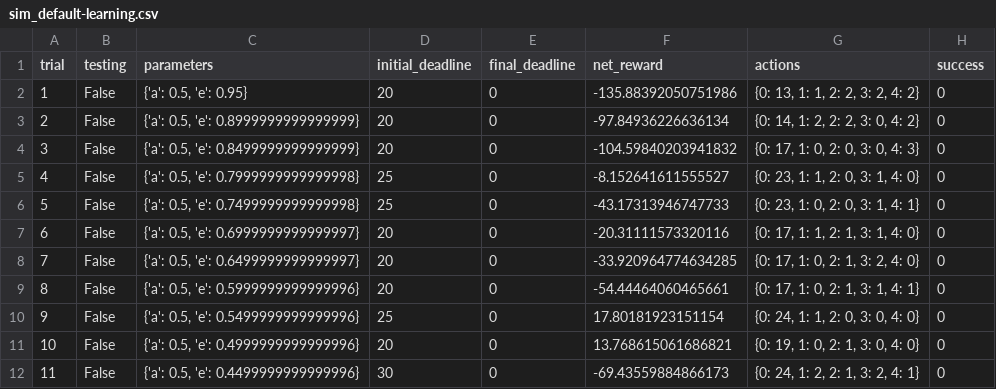
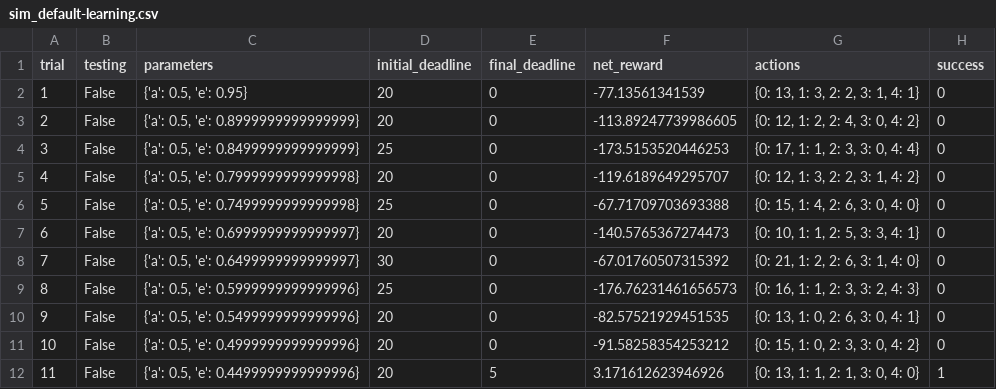
Before and after one commit to amritprasad/smartcab, a CSV file: logs/sim_default-learning.csv, drawn as a sheet; only a part is shown; the diff covers the shown part only.

```diff
--- a/logs/sim_default-learning.csv
+++ b/logs/sim_default-learning.csv
@@ -1,12 +1,12 @@
 trial,testing,parameters,initial_deadline,final_deadline,net_reward,actions,success
-1,False,"{'a': 0.5, 'e': 0.95}",20,0,-135.88392050751986,"{0: 13, 1: 1, 2: 2, 3: 2, 4: 2}",0
-2,False,"{'a': 0.5, 'e': 0.8999999999999999}",20,0,-97.84936226636134,"{0: 14, 1: 2, 2: 2, 3: 0, 4: 2}",0
-3,False,"{'a': 0.5, 'e': 0.8499999999999999}",20,0,-104.59840203941832,"{0: 17, 1: 0, 2: 0, 3: 0, 4: 3}",0
-4,False,"{'a': 0.5, 'e': 0.7999999999999998}",25,0,-8.152641611555527,"{0: 23, 1: 1, 2: 0, 3: 1, 4: 0}",0
-5,False,"{'a': 0.5, 'e': 0.7499999999999998}",25,0,-43.17313946747733,"{0: 23, 1: 0, 2: 0, 3: 1, 4: 1}",0
-6,False,"{'a': 0.5, 'e': 0.6999999999999997}",20,0,-20.31111573320116,"{0: 17, 1: 1, 2: 1, 3: 1, 4: 0}",0
-7,False,"{'a': 0.5, 'e': 0.6499999999999997}",20,0,-33.920964774634285,"{0: 17, 1: 0, 2: 1, 3: 2, 4: 0}",0
-8,False,"{'a': 0.5, 'e': 0.5999999999999996}",20,0,-54.44464060465661,"{0: 17, 1: 0, 2: 1, 3: 1, 4: 1}",0
-9,False,"{'a': 0.5, 'e': 0.5499999999999996}",25,0,17.80181923151154,"{0: 24, 1: 1, 2: 0, 3: 0, 4: 0}",0
-10,False,"{'a': 0.5, 'e': 0.4999999999999996}",20,0,13.768615061686821,"{0: 19, 1: 0, 2: 1, 3: 0, 4: 0}",0
-11,False,"{'a': 0.5, 'e': 0.4499999999999996}",30,0,-69.43559884866173,"{0: 24, 1: 2, 2: 1, 3: 2, 4: 1}",0
+1,False,"{'a': 0.5, 'e': 0.95}",20,0,-77.13561341539,"{0: 13, 1: 3, 2: 2, 3: 1, 4: 1}",0
+2,False,"{'a': 0.5, 'e': 0.8999999999999999}",20,0,-113.89247739986605,"{0: 12, 1: 2, 2: 4, 3: 0, 4: 2}",0
+3,False,"{'a': 0.5, 'e': 0.8499999999999999}",25,0,-173.5153520446253,"{0: 17, 1: 1, 2: 3, 3: 0, 4: 4}",0
+4,False,"{'a': 0.5, 'e': 0.7999999999999998}",20,0,-119.6189649295707,"{0: 12, 1: 3, 2: 2, 3: 1, 4: 2}",0
+5,False,"{'a': 0.5, 'e': 0.7499999999999998}",25,0,-67.71709703693388,"{0: 15, 1: 4, 2: 6, 3: 0, 4: 0}",0
+6,False,"{'a': 0.5, 'e': 0.6999999999999997}",20,0,-140.5765367274473,"{0: 10, 1: 1, 2: 5, 3: 3, 4: 1}",0
+7,False,"{'a': 0.5, 'e': 0.6499999999999997}",30,0,-67.01760507315392,"{0: 21, 1: 2, 2: 6, 3: 1, 4: 0}",0
+8,False,"{'a': 0.5, 'e': 0.5999999999999996}",25,0,-176.76231461656573,"{0: 16, 1: 1, 2: 3, 3: 2, 4: 3}",0
+9,False,"{'a': 0.5, 'e': 0.5499999999999996}",20,0,-82.57521929451535,"{0: 13, 1: 0, 2: 6, 3: 0, 4: 1}",0
+10,False,"{'a': 0.5, 'e': 0.4999999999999996}",20,0,-91.58258354253212,"{0: 15, 1: 0, 2: 3, 3: 0, 4: 2}",0
+11,False,"{'a': 0.5, 'e': 0.4499999999999996}",20,5,3.171612623946926,"{0: 13, 1: 1, 2: 1, 3: 0, 4: 0}",1
```
Also changed, not shown: 75 edited cells elsewhere in this file, logs/sim_improved-learning.csv, logs/sim_no-learning.csv, 4 other files.
